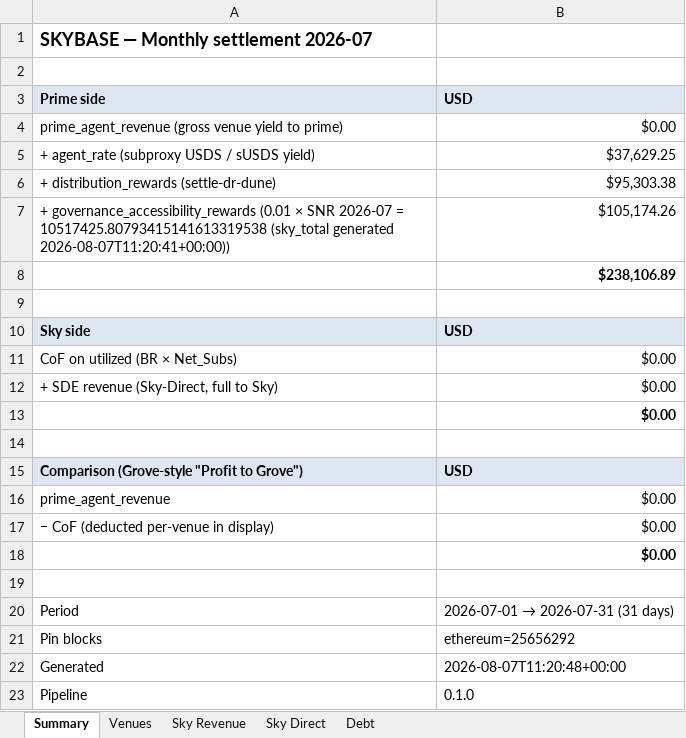
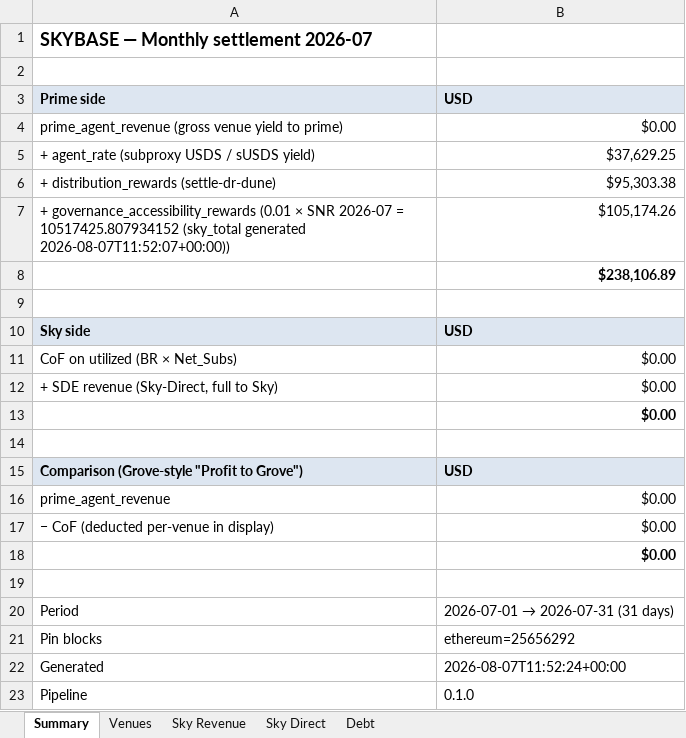
Before and after one commit to soterlabs/settlement-cycle, an Excel workbook: settlements/skybase/2026-07/skybase_settlement_july_2026.xlsx, sheet Summary, drawn as a sheet; values as stored, in another font and other column widths than the file's, no borders; the diff names each change by its address in the sheet, - before the commit and + after, or states it on an @@ line.

```diff
--- a/settlements/skybase/2026-07/skybase_settlement_july_2026.xlsx (sheet Summary)
+++ b/settlements/skybase/2026-07/skybase_settlement_july_2026.xlsx (sheet Summary)
-A7: …2026-07 = 10517425.80793415141613319538 (sky_total generated 2026-08-07T11:20:41+00:00))
+A7: …2026-07 = 10517425.807934152 (sky_total generated 2026-08-07T11:52:07+00:00))
-B22: 2026-08-07T11:20:48+00:00
+B22: 2026-08-07T11:52:24+00:00
```
Also changed, not shown: 8 other files.
